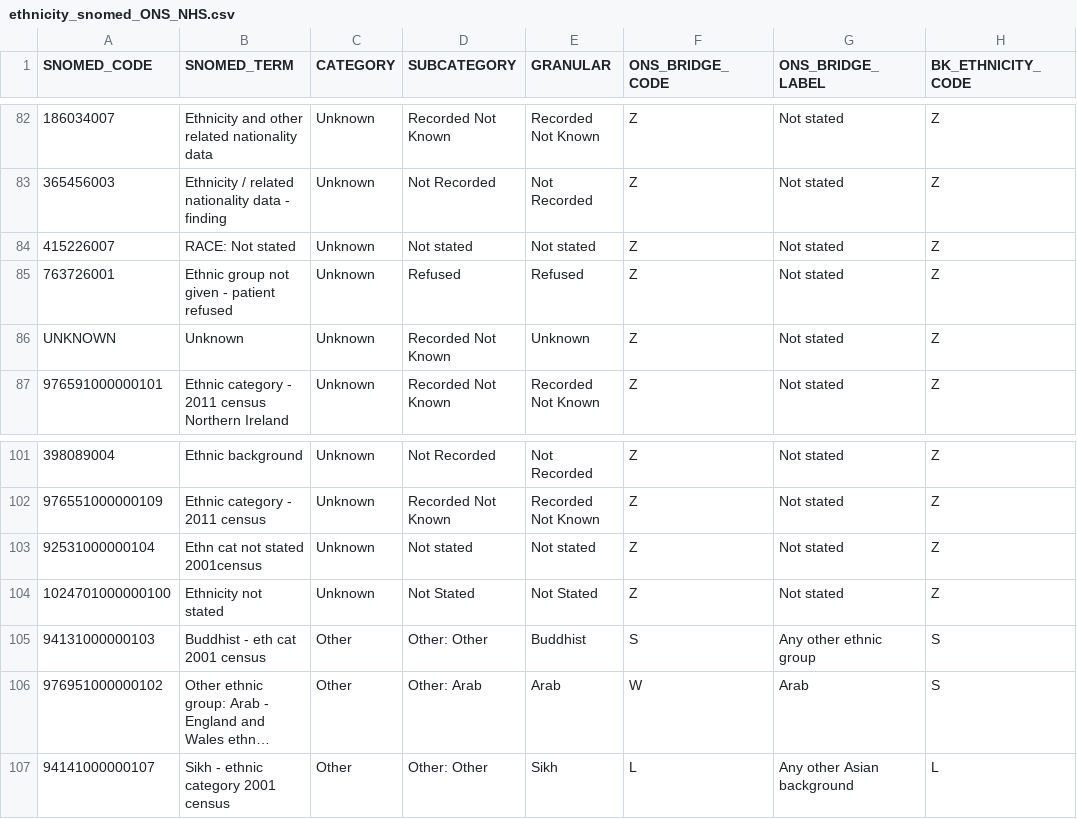
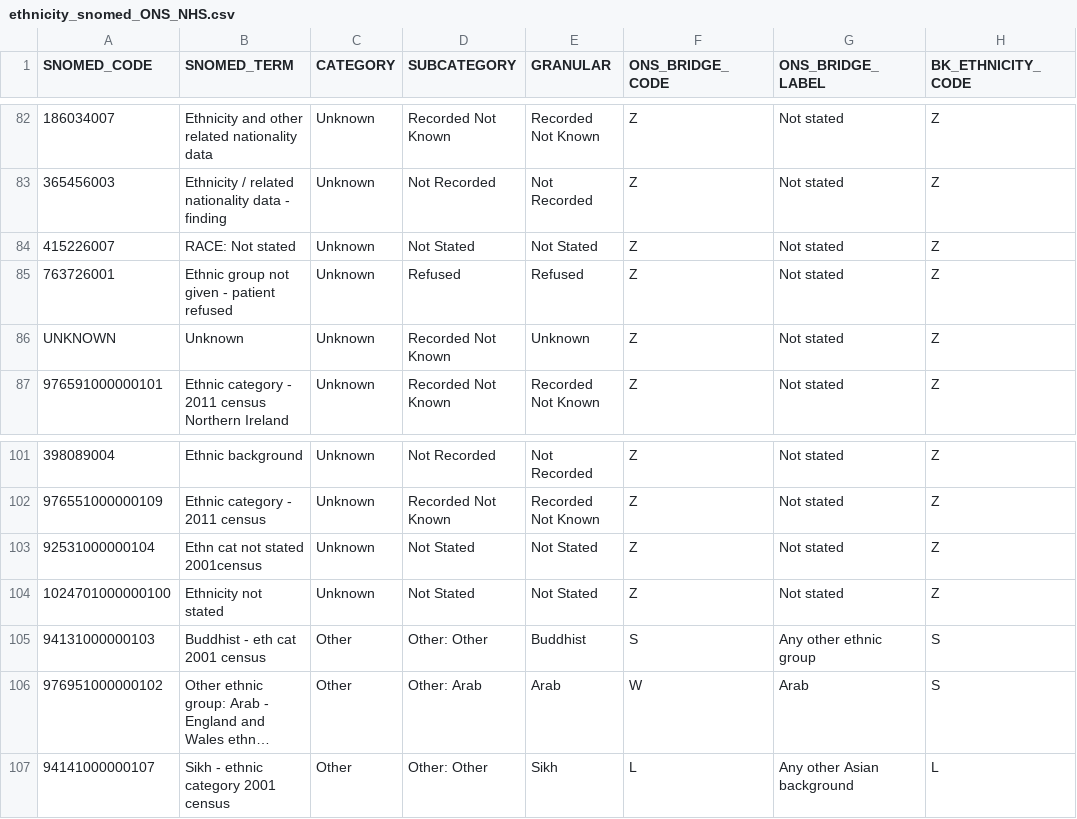
Before and after one commit to ncl-icb-analytics/dbt-ncl-analytics, a CSV file: seeds/ethnicity_snomed_ONS_NHS.csv, drawn as a sheet; only a part is shown, gaps mark what is left out; long unchanged cells end in …; the diff names each change by its address in the sheet, - before the commit and + after, or states it on an @@ line.

```diff
--- a/seeds/ethnicity_snomed_ONS_NHS.csv
+++ b/seeds/ethnicity_snomed_ONS_NHS.csv
-D84 (SUBCATEGORY): Not stated
+D84 (SUBCATEGORY): Not Stated
-E84 (GRANULAR): Not stated
+E84 (GRANULAR): Not Stated
-D103 (SUBCATEGORY): Not stated
+D103 (SUBCATEGORY): Not Stated
-E103 (GRANULAR): Not stated
+E103 (GRANULAR): Not Stated
```
Also changed, not shown: 17 other files.
